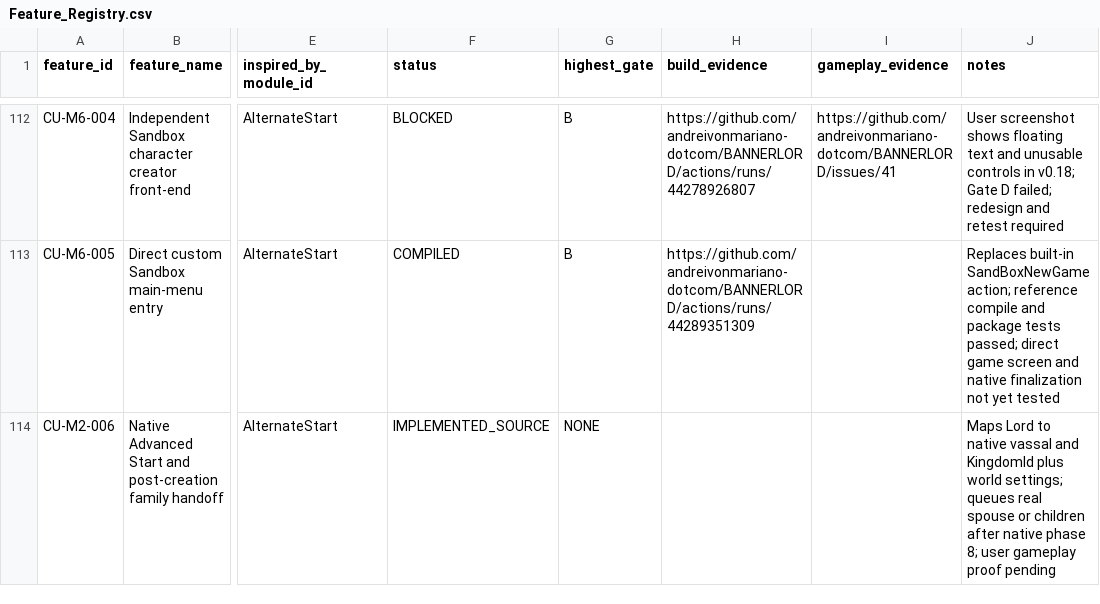
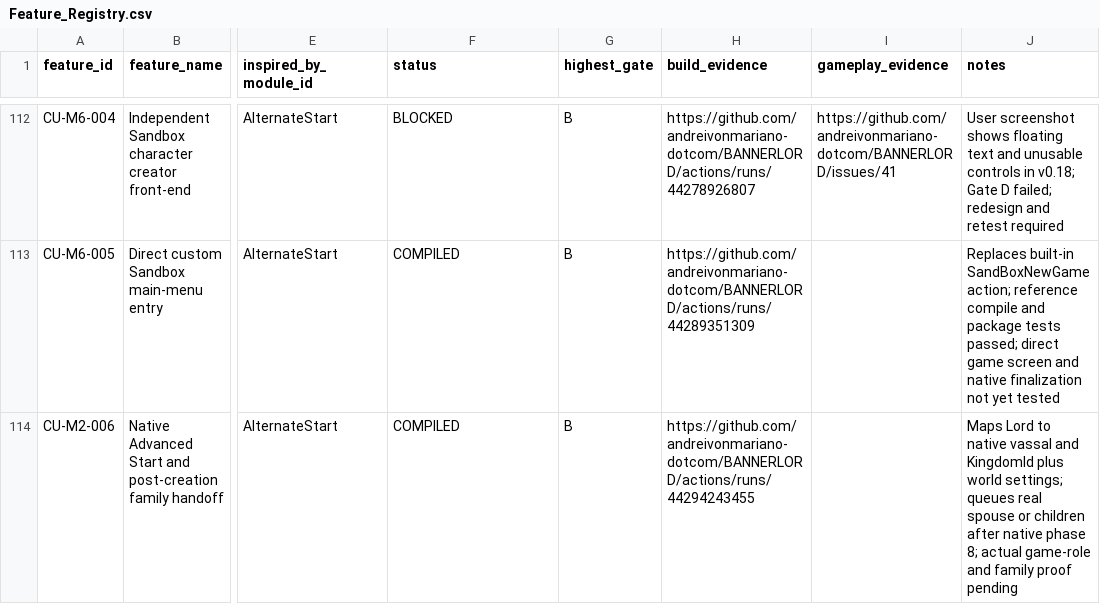
Before and after one commit to andreivonmariano-dotcom/BANNERLORD, a CSV file: Data/Feature_Registry.csv, drawn as a sheet; only a part is shown, gaps mark what is left out; the diff names each change by its address in the sheet, - before the commit and + after, or states it on an @@ line.

Commit message:
Mark v0.20 native ASO and family handoff Gate B with verified Windows build evidence

```diff
--- a/Data/Feature_Registry.csv
+++ b/Data/Feature_Registry.csv
-F114 (status): IMPLEMENTED_SOURCE
+F114 (status): COMPILED
-G114 (highest_gate): NONE
+G114 (highest_gate): B
-H114 (build_evidence): (empty)
+H114 (build_evidence): https://github.com/andreivonmariano-dotcom/BANNERLORD/actions/runs/44294243455
-J114 (notes): …phase 8; user gameplay proof pending
+J114 (notes): …phase 8; actual game-role and family proof pending
```
